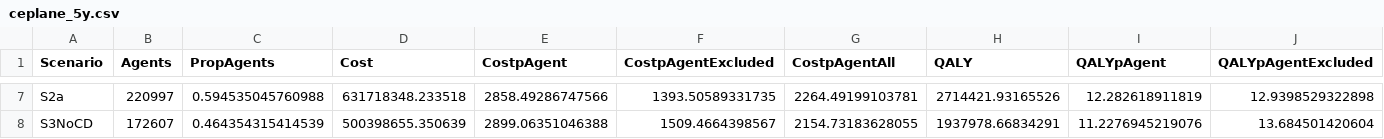
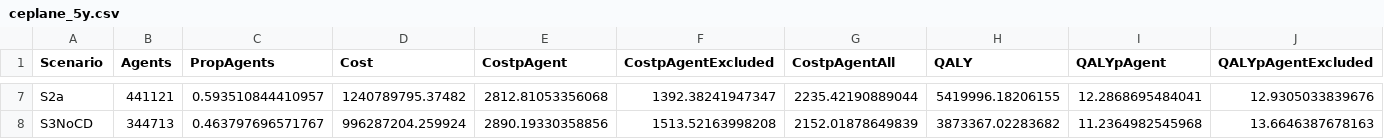
Before and after one commit to pythonhealthdatascience/stars-reproduce-johnson-2021, a CSV file: reproduction/outputs/ceplane_5y.csv, drawn as a sheet; only a part is shown, gaps mark what is left out; the diff covers the shown part only; the diff names each change by its address in the sheet, - before the commit and + after, or states it on an @@ line.

```diff
--- a/reproduction/outputs/ceplane_5y.csv
+++ b/reproduction/outputs/ceplane_5y.csv
-B7 (Agents): 220997
+B7 (Agents): 441121
-C7 (PropAgents): 0.594535045760988
+C7 (PropAgents): 0.593510844410957
-D7 (Cost): 631718348.233518
+D7 (Cost): 1240789795.37482
-E7 (CostpAgent): 2858.49286747566
+E7 (CostpAgent): 2812.81053356068
-F7 (CostpAgentExcluded): 1393.50589331735
+F7 (CostpAgentExcluded): 1392.38241947347
-G7 (CostpAgentAll): 2264.49199103781
+G7 (CostpAgentAll): 2235.42190889044
-H7 (QALY): 2714421.93165526
+H7 (QALY): 5419996.18206155
-I7 (QALYpAgent): 12.282618911819
+I7 (QALYpAgent): 12.2868695484041
-J7 (QALYpAgentExcluded): 12.9398529322898
+J7 (QALYpAgentExcluded): 12.9305033839676
-B8 (Agents): 172607
+B8 (Agents): 344713
-C8 (PropAgents): 0.464354315414539
+C8 (PropAgents): 0.463797696571767
-D8 (Cost): 500398655.350639
+D8 (Cost): 996287204.259924
-E8 (CostpAgent): 2899.06351046388
+E8 (CostpAgent): 2890.19330358856
-F8 (CostpAgentExcluded): 1509.4664398567
+F8 (CostpAgentExcluded): 1513.52163998208
-G8 (CostpAgentAll): 2154.73183628055
+G8 (CostpAgentAll): 2152.01878649839
-H8 (QALY): 1937978.66834291
+H8 (QALY): 3873367.02283682
-I8 (QALYpAgent): 11.2276945219076
+I8 (QALYpAgent): 11.2364982545968
-J8 (QALYpAgentExcluded): 13.684501420604
+J8 (QALYpAgentExcluded): 13.6646387678163
```
Also changed, not shown: 122 edited cells elsewhere in this file, reproduction/outputs/ceplane.csv, reproduction/outputs/s1.csv, 15 other files.
